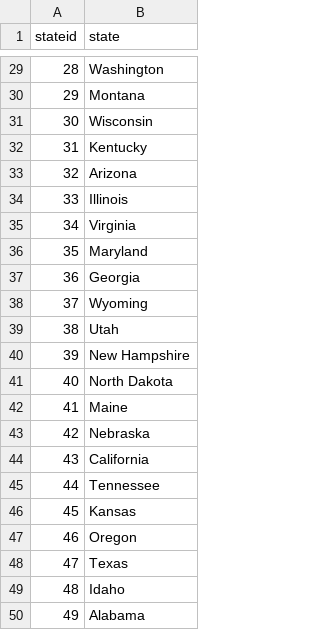
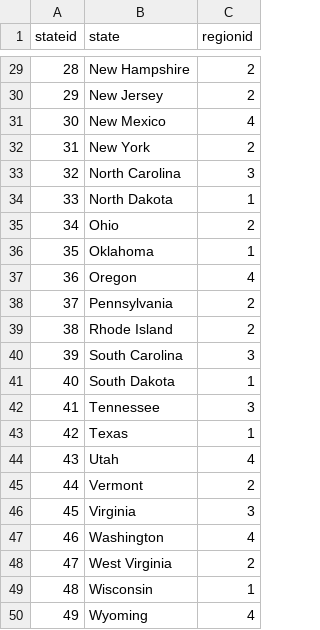
Before and after one commit to The-DigitalAcademy/superstore_dataset_analysis, a CSV file: exported data/state.csv, drawn as a sheet; only a part is shown, gaps mark what is left out; the diff covers the shown part only; the diff names each change by its address in the sheet, - before the commit and + after, or states it on an @@ line.

```diff
--- a/exported data/state.csv
+++ b/exported data/state.csv
+column C (regionid), rows 29-50: 2 | 2 | 4 | 2 | 3 | 1 | 2 | 1 | 4 | 2 | 2 | 3 | 1 | 3 | 1 | 4 | 2 | 3 | 4 | 2 | 1 | 4
-B29 (state): Washington
+B29 (state): New Hampshire
-B30 (state): Montana
+B30 (state): New Jersey
-B31 (state): Wisconsin
+B31 (state): New Mexico
-B32 (state): Kentucky
+B32 (state): New York
-B33 (state): Arizona
+B33 (state): North Carolina
-B34 (state): Illinois
+B34 (state): North Dakota
-B35 (state): Virginia
+B35 (state): Ohio
-B36 (state): Maryland
+B36 (state): Oklahoma
-B37 (state): Georgia
+B37 (state): Oregon
-B38 (state): Wyoming
+B38 (state): Pennsylvania
-B39 (state): Utah
+B39 (state): Rhode Island
-B40 (state): New Hampshire
+B40 (state): South Carolina
-B41 (state): North Dakota
+B41 (state): South Dakota
-B42 (state): Maine
+B42 (state): Tennessee
-B43 (state): Nebraska
+B43 (state): Texas
-B44 (state): California
+B44 (state): Utah
-B45 (state): Tennessee
+B45 (state): Vermont
-B46 (state): Kansas
+B46 (state): Virginia
-B47 (state): Oregon
+B47 (state): Washington
-B48 (state): Texas
+B48 (state): West Virginia
-B49 (state): Idaho
+B49 (state): Wisconsin
-B50 (state): Alabama
+B50 (state): Wyoming
```
Also changed, not shown: 26 edited cells elsewhere in this file, exported data/customers.csv, exported data/subcategory.csv, 18 other files.
